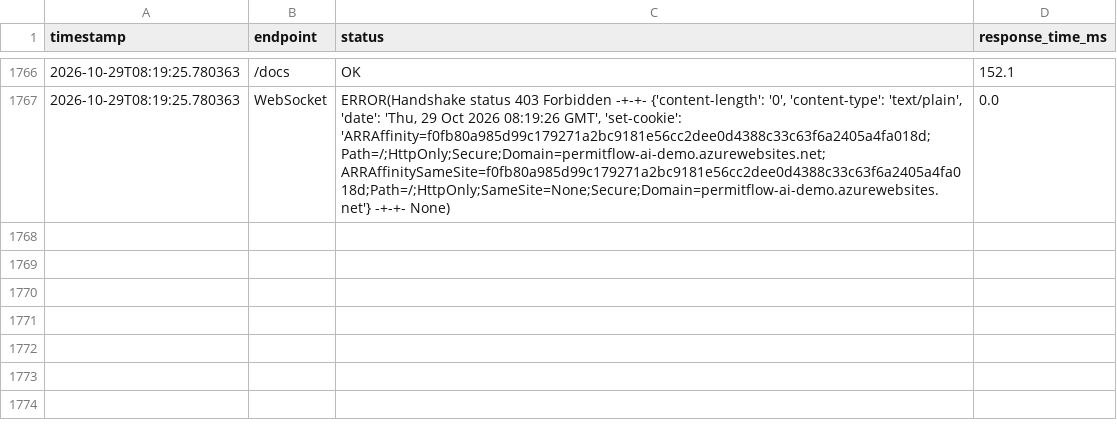
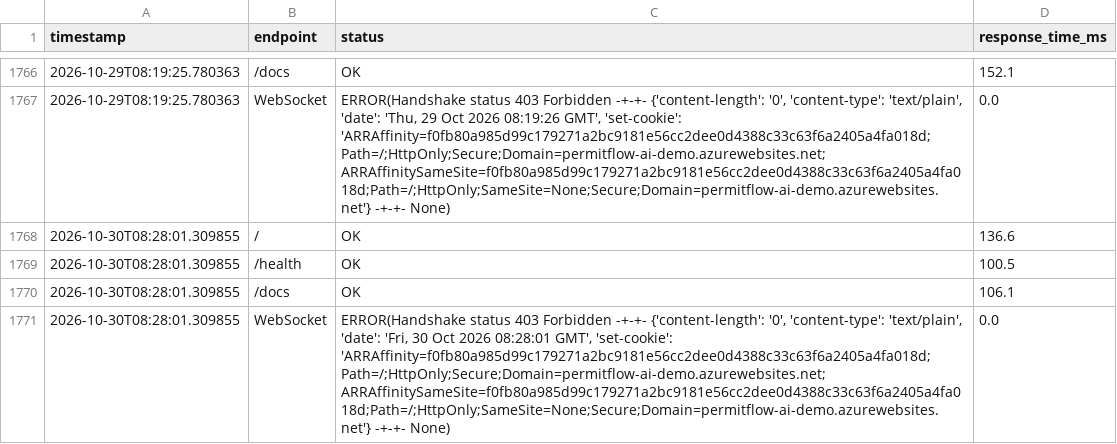
Before and after one commit to wbettini/permitflow-ai, a CSV file: monitoring/smoketest_results.csv, drawn as a sheet; only a part is shown, gaps mark what is left out.

```diff
--- a/monitoring/smoketest_results.csv
+++ b/monitoring/smoketest_results.csv
@@ -1767 +1767,5 @@ timestamp,endpoint,status,response_time_ms
 2026-10-29T08:19:25.780363,WebSocket,"ERROR(Handshake status 403 Forbidden -+-+- {'content-length': '0', 'content-type': 'text/plain', 'date': 'Thu, 29 Oct 2026 08:19:26 GMT', 'set-cookie': 'ARRAffinity=f0fb80a985d99c179271a2bc9181e56cc2dee0d4388c33c63f6a2405a4fa018d;Path=/;HttpOnly;Secure;Domain=permitflow-ai-demo.azurewebsites.net; ARRAffinitySameSite=f0fb80a985d99c179271a2bc9181e56cc2dee0d4388c33c63f6a2405a4fa018d;Path=/;HttpOnly;SameSite=None;Secure;Domain=permitflow-ai-demo.azurewebsites.net'} -+-+- None)",0.0
+2026-10-30T08:28:01.309855,/,OK,136.6
+2026-10-30T08:28:01.309855,/health,OK,100.5
+2026-10-30T08:28:01.309855,/docs,OK,106.1
+2026-10-30T08:28:01.309855,WebSocket,"ERROR(Handshake status 403 Forbidden -+-+- {'content-length': '0', 'content-type': 'text/plain', 'date': 'Fri, 30 Oct 2026 08:28:01 GMT', 'set-cookie': 'ARRAffinity=f0fb80a985d99c179271a2bc9181e56cc2dee0d4388c33c63f6a2405a4fa018d;Path=/;HttpOnly;Secure;Domain=permitflow-ai-demo.azurewebsites.net; ARRAffinitySameSite=f0fb80a985d99c179271a2bc9181e56cc2dee0d4388c33c63f6a2405a4fa018d;Path=/;HttpOnly;SameSite=None;Secure;Domain=permitflow-ai-demo.azurewebsites.net'} -+-+- None)",0.0
```
Also changed, not shown: 4 other files.
